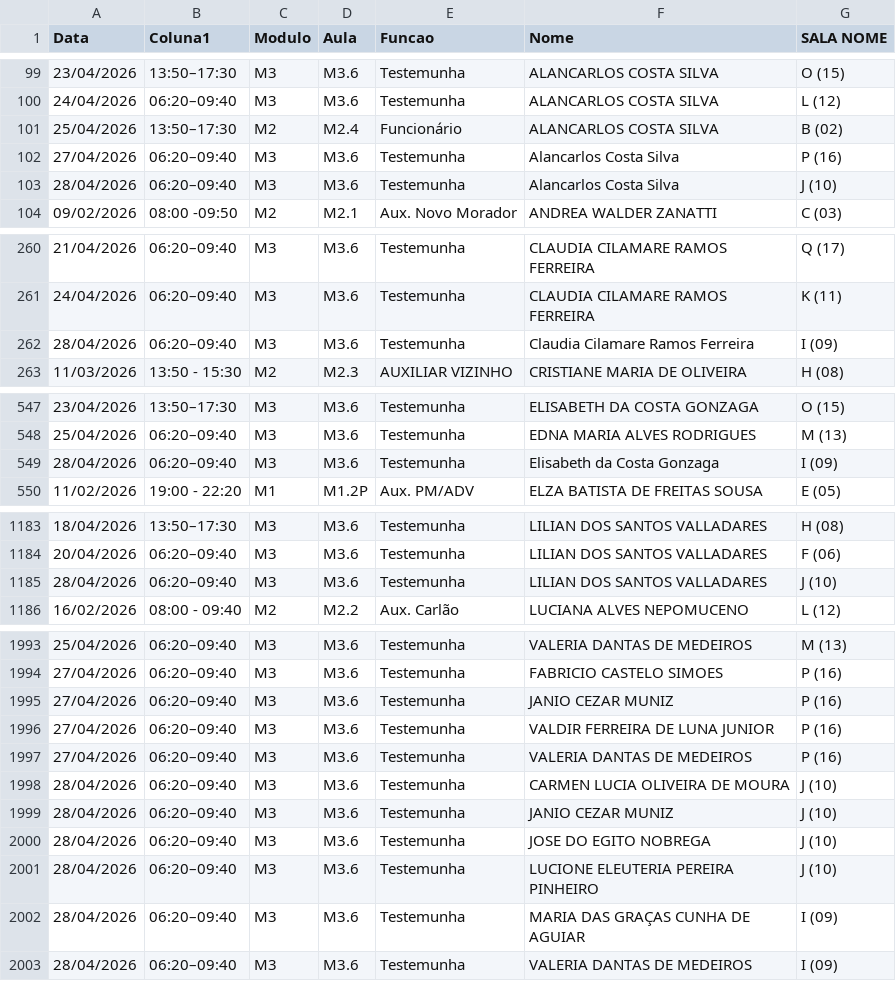
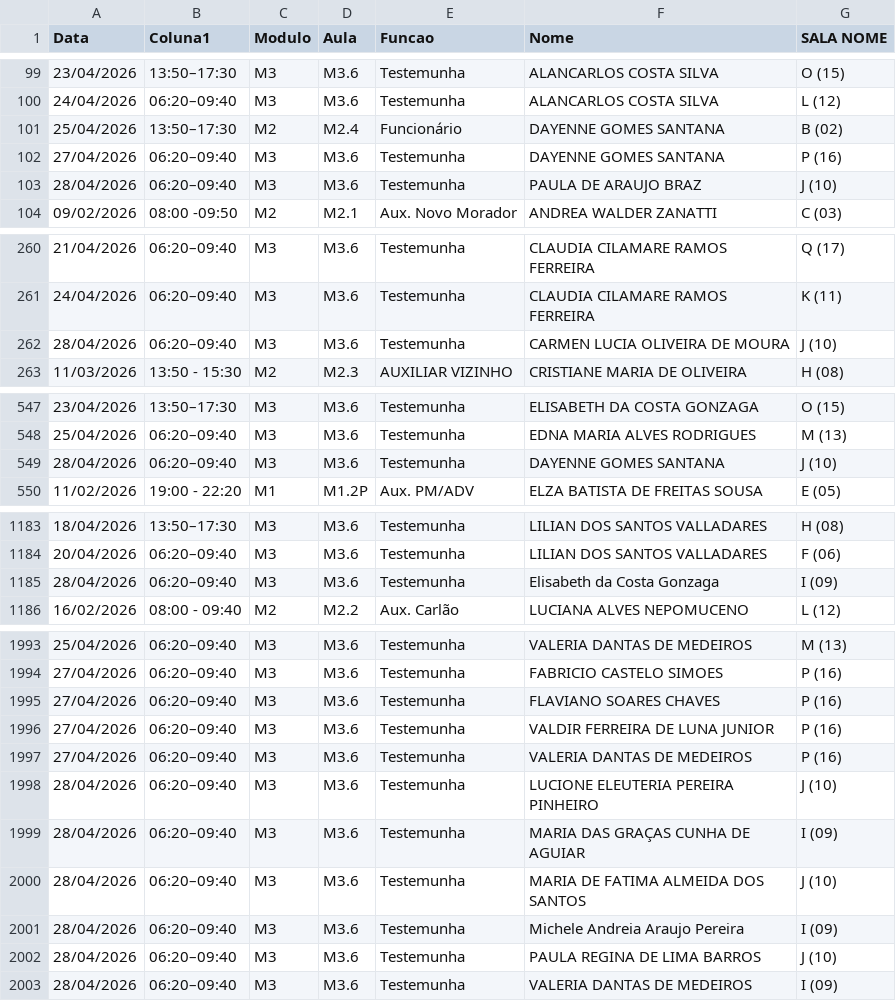
Before and after one commit to marcelmfpm-ai/painel-auxiliares, a CSV file: escalas.csv, drawn as a sheet; only a part is shown, gaps mark what is left out; the diff covers the shown part only.

Commit message:
Add files via upload

```diff
--- a/escalas.csv
+++ b/escalas.csv
@@ -100,5 +100,5 @@ Data;Coluna1;Modulo;Aula;Funcao;Nome;SALA NOME
 24/04/2026;06:20–09:40;M3;M3.6;Testemunha;ALANCARLOS COSTA SILVA;L (12)
-25/04/2026;13:50–17:30;M2;M2.4;Funcionário;ALANCARLOS COSTA SILVA;B (02)
-27/04/2026;06:20–09:40;M3;M3.6;Testemunha;Alancarlos Costa Silva;P (16)
-28/04/2026;06:20–09:40;M3;M3.6;Testemunha;Alancarlos Costa Silva;J (10)
+25/04/2026;13:50–17:30;M2;M2.4;Funcionário;DAYENNE GOMES SANTANA;B (02)
+27/04/2026;06:20–09:40;M3;M3.6;Testemunha;DAYENNE GOMES SANTANA;P (16)
+28/04/2026;06:20–09:40;M3;M3.6;Testemunha;PAULA DE ARAUJO BRAZ;J (10)
 09/02/2026;08:00 -09:50;M2;M2.1;Aux. Novo Morador;ANDREA WALDER ZANATTI;C (03)
@@ -261,3 +261,3 @@ Data;Coluna1;Modulo;Aula;Funcao;Nome;SALA NOME
 24/04/2026;06:20–09:40;M3;M3.6;Testemunha;CLAUDIA CILAMARE RAMOS FERREIRA;K (11)
-28/04/2026;06:20–09:40;M3;M3.6;Testemunha;Claudia Cilamare Ramos Ferreira;I (09)
+28/04/2026;06:20–09:40;M3;M3.6;Testemunha;CARMEN LUCIA OLIVEIRA DE MOURA;J (10)
 11/03/2026;13:50 - 15:30;M2;M2.3;AUXILIAR VIZINHO;CRISTIANE MARIA DE OLIVEIRA;H (08)
@@ -548,3 +548,3 @@ Data;Coluna1;Modulo;Aula;Funcao;Nome;SALA NOME
 25/04/2026;06:20–09:40;M3;M3.6;Testemunha;EDNA MARIA ALVES RODRIGUES;M (13)
-28/04/2026;06:20–09:40;M3;M3.6;Testemunha;Elisabeth da Costa Gonzaga;I (09)
+28/04/2026;06:20–09:40;M3;M3.6;Testemunha;DAYENNE GOMES SANTANA;J (10)
 11/02/2026;19:00 - 22:20;M1;M1.2P;Aux. PM/ADV;ELZA BATISTA DE FREITAS SOUSA;E (05)
@@ -1184,3 +1184,3 @@ Data;Coluna1;Modulo;Aula;Funcao;Nome;SALA NOME
 20/04/2026;06:20–09:40;M3;M3.6;Testemunha;LILIAN DOS SANTOS VALLADARES;F (06)
-28/04/2026;06:20–09:40;M3;M3.6;Testemunha;LILIAN DOS SANTOS VALLADARES;J (10)
+28/04/2026;06:20–09:40;M3;M3.6;Testemunha;Elisabeth da Costa Gonzaga;I (09)
 16/02/2026;08:00 - 09:40;M2;M2.2;Aux. Carlão;LUCIANA ALVES NEPOMUCENO;L (12)
@@ -1994,10 +1994,10 @@ Data;Coluna1;Modulo;Aula;Funcao;Nome;SALA NOME
 27/04/2026;06:20–09:40;M3;M3.6;Testemunha;FABRICIO CASTELO SIMOES;P (16)
-27/04/2026;06:20–09:40;M3;M3.6;Testemunha;JANIO CEZAR MUNIZ;P (16)
+27/04/2026;06:20–09:40;M3;M3.6;Testemunha;FLAVIANO SOARES CHAVES;P (16)
 27/04/2026;06:20–09:40;M3;M3.6;Testemunha;VALDIR FERREIRA DE LUNA JUNIOR;P (16)
 27/04/2026;06:20–09:40;M3;M3.6;Testemunha;VALERIA DANTAS DE MEDEIROS;P (16)
-28/04/2026;06:20–09:40;M3;M3.6;Testemunha;CARMEN LUCIA OLIVEIRA DE MOURA;J (10)
-28/04/2026;06:20–09:40;M3;M3.6;Testemunha;JANIO CEZAR MUNIZ;J (10)
-28/04/2026;06:20–09:40;M3;M3.6;Testemunha;JOSE DO EGITO NOBREGA;J (10)
 28/04/2026;06:20–09:40;M3;M3.6;Testemunha;LUCIONE ELEUTERIA PEREIRA PINHEIRO;J (10)
 28/04/2026;06:20–09:40;M3;M3.6;Testemunha;MARIA DAS GRAÇAS CUNHA DE AGUIAR;I (09)
+28/04/2026;06:20–09:40;M3;M3.6;Testemunha;MARIA DE FATIMA ALMEIDA DOS SANTOS;J (10)
+28/04/2026;06:20–09:40;M3;M3.6;Testemunha;Michele Andreia Araujo Pereira;I (09)
+28/04/2026;06:20–09:40;M3;M3.6;Testemunha;PAULA REGINA DE LIMA BARROS;J (10)
 28/04/2026;06:20–09:40;M3;M3.6;Testemunha;VALERIA DANTAS DE MEDEIROS;I (09)
```
Also changed, not shown: 3 moved rows and 1 edited cell elsewhere in this file.
